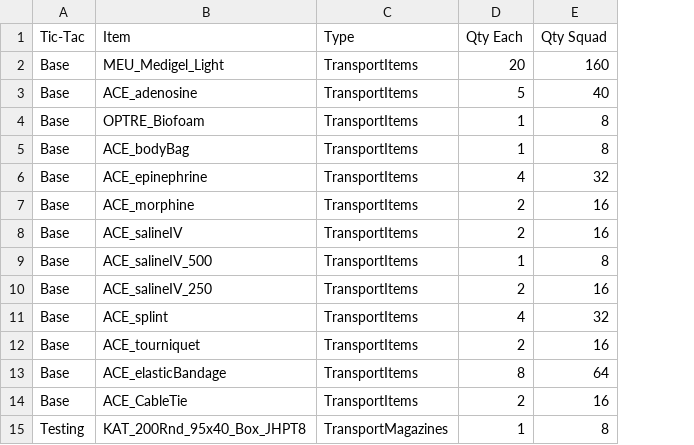
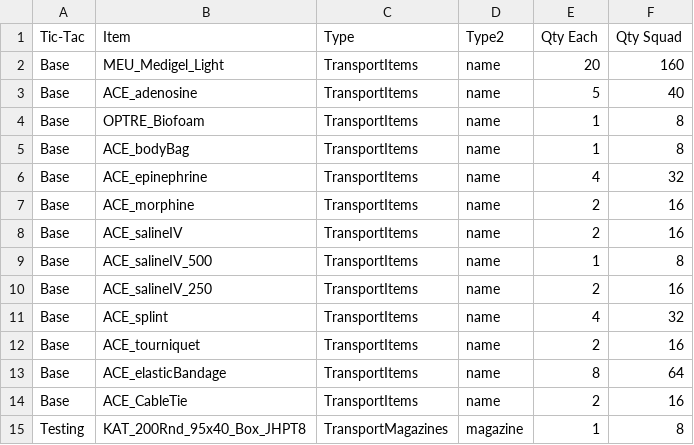
Before and after one commit to MisfitMaid/KAT, a CSV file: KAT_Gear/tictacs/Supplies Reference.csv, drawn as a sheet; the diff names each change by its address in the sheet, - before the commit and + after, or states it on an @@ line.

Commit message:
updated tictac code

```diff
--- a/KAT_Gear/tictacs/Supplies Reference.csv
+++ b/KAT_Gear/tictacs/Supplies Reference.csv
+column D (Type2), rows 2-15: name | name | name | name | name | name | name | name | name | name | name | name | name | magazine
```
Also changed, not shown: 2 other files.
